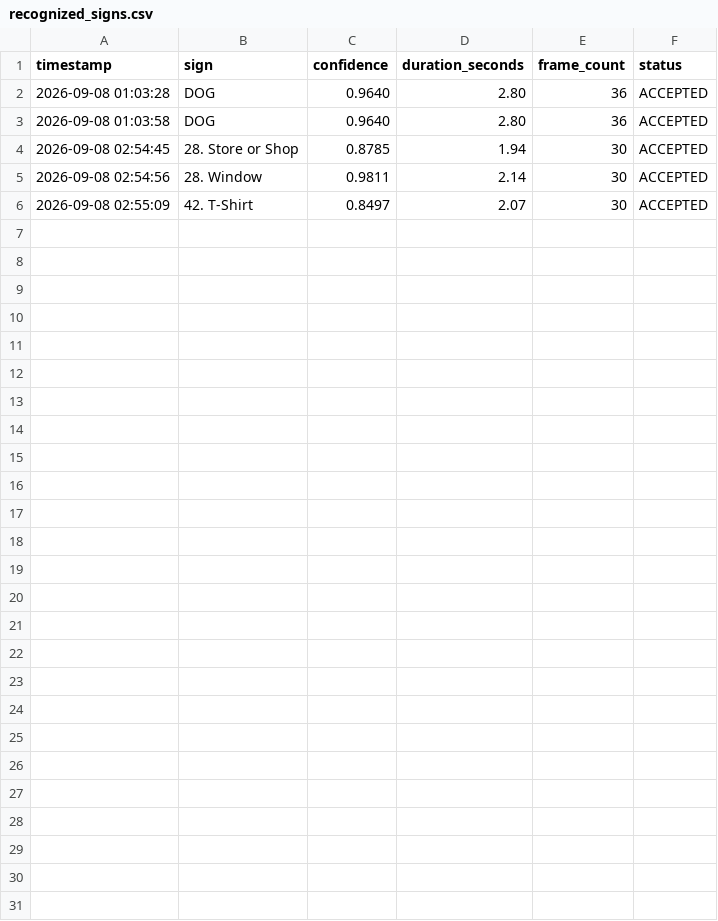
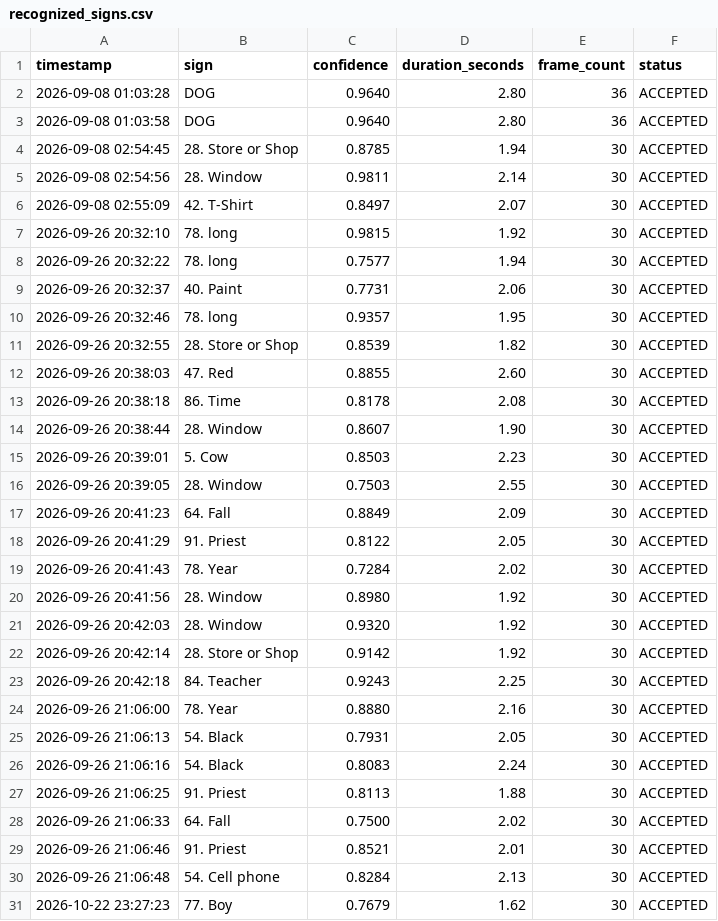
Before and after one commit to DebasishRana/ISL-Recognition, a CSV file: logs/recognized_signs.csv, drawn as a sheet.

```diff
--- a/logs/recognized_signs.csv
+++ b/logs/recognized_signs.csv
@@ -6 +6,26 @@ timestamp,sign,confidence,duration_seconds,frame_count,status
 2026-09-08 02:55:09,42. T-Shirt,0.8497,2.07,30,ACCEPTED
+2026-09-26 20:32:10,78. long,0.9815,1.92,30,ACCEPTED
+2026-09-26 20:32:22,78. long,0.7577,1.94,30,ACCEPTED
+2026-09-26 20:32:37,40. Paint,0.7731,2.06,30,ACCEPTED
+2026-09-26 20:32:46,78. long,0.9357,1.95,30,ACCEPTED
+2026-09-26 20:32:55,28. Store or Shop,0.8539,1.82,30,ACCEPTED
+2026-09-26 20:38:03,47. Red,0.8855,2.60,30,ACCEPTED
+2026-09-26 20:38:18,86. Time,0.8178,2.08,30,ACCEPTED
+2026-09-26 20:38:44,28. Window,0.8607,1.90,30,ACCEPTED
+2026-09-26 20:39:01,5. Cow,0.8503,2.23,30,ACCEPTED
+2026-09-26 20:39:05,28. Window,0.7503,2.55,30,ACCEPTED
+2026-09-26 20:41:23,64. Fall,0.8849,2.09,30,ACCEPTED
+2026-09-26 20:41:29,91. Priest,0.8122,2.05,30,ACCEPTED
+2026-09-26 20:41:43,78. Year,0.7284,2.02,30,ACCEPTED
+2026-09-26 20:41:56,28. Window,0.8980,1.92,30,ACCEPTED
+2026-09-26 20:42:03,28. Window,0.9320,1.92,30,ACCEPTED
+2026-09-26 20:42:14,28. Store or Shop,0.9142,1.92,30,ACCEPTED
+2026-09-26 20:42:18,84. Teacher,0.9243,2.25,30,ACCEPTED
+2026-09-26 21:06:00,78. Year,0.8880,2.16,30,ACCEPTED
+2026-09-26 21:06:13,54. Black,0.7931,2.05,30,ACCEPTED
+2026-09-26 21:06:16,54. Black,0.8083,2.24,30,ACCEPTED
+2026-09-26 21:06:25,91. Priest,0.8113,1.88,30,ACCEPTED
+2026-09-26 21:06:33,64. Fall,0.7500,2.02,30,ACCEPTED
+2026-09-26 21:06:46,91. Priest,0.8521,2.01,30,ACCEPTED
+2026-09-26 21:06:48,54. Cell phone,0.8284,2.13,30,ACCEPTED
+2026-10-22 23:27:23,77. Boy,0.7679,1.62,30,ACCEPTED
```
Also changed, not shown: 8 other files.
